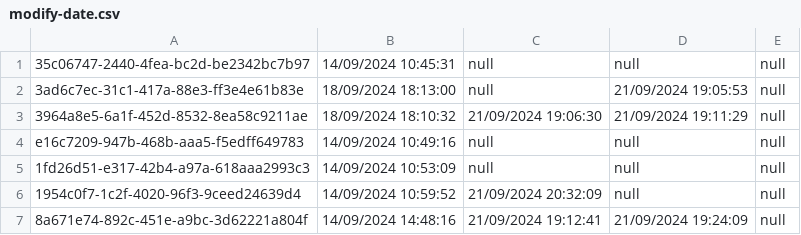
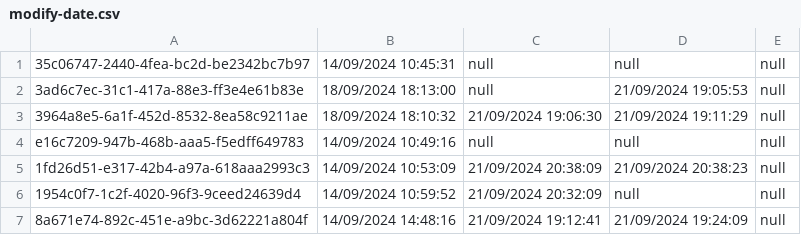
Before and after one commit to thg1rb/my-appeal, a CSV file: data/modify-date.csv, drawn as a sheet.

```diff
--- a/data/modify-date.csv
+++ b/data/modify-date.csv
@@ -4,3 +4,3 @@
 e16c7209-947b-468b-aaa5-f5edff649783,14/09/2024 10:49:16,null,null,null
-1fd26d51-e317-42b4-a97a-618aaa2993c3,14/09/2024 10:53:09,null,null,null
+1fd26d51-e317-42b4-a97a-618aaa2993c3,14/09/2024 10:53:09,21/09/2024 20:38:09,21/09/2024 20:38:23,null
 1954c0f7-1c2f-4020-96f3-9ceed24639d4,14/09/2024 10:59:52,21/09/2024 20:32:09,null,null
```
Also changed, not shown: data/appeal-list.csv, 4 other files.
